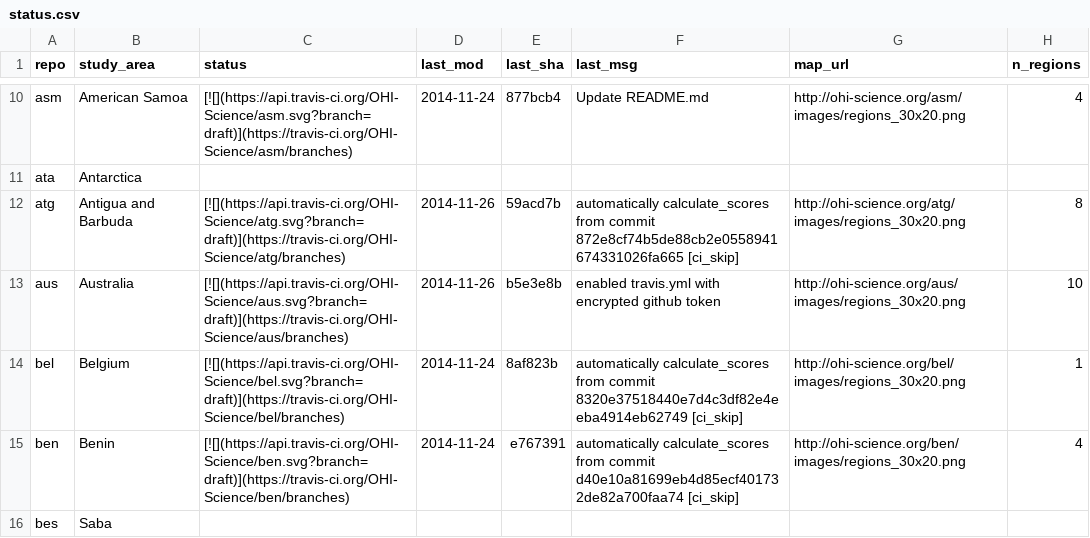
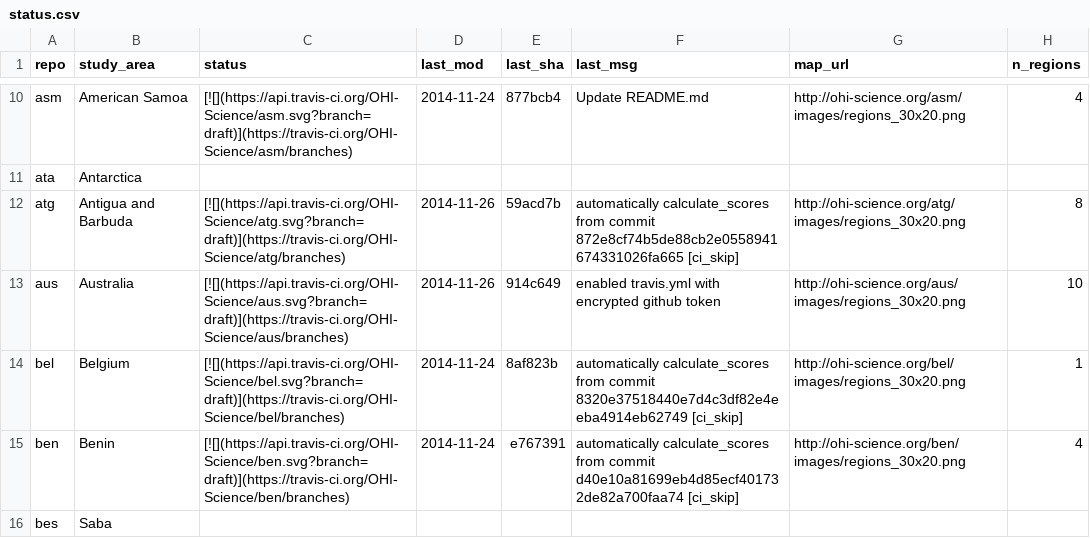
Before and after one commit to OHI-Science/subcountry, a CSV file: _data/status.csv, drawn as a sheet; only a part is shown, gaps mark what is left out.

Commit message:
updated status from aus commit 914c649

```diff
--- a/_data/status.csv
+++ b/_data/status.csv
@@ -12,3 +12,3 @@
 "atg","Antigua and Barbuda","[![](https://api.travis-ci.org/OHI-Science/atg.svg?branch=draft)](https://travis-ci.org/OHI-Science/atg/branches)","2014-11-26","59acd7b","automatically calculate_scores from commit 872e8cf74b5de88cb2e0558941674331026fa665 [ci_skip]","http://ohi-science.org/atg/images/regions_30x20.png",8
-"aus","Australia","[![](https://api.travis-ci.org/OHI-Science/aus.svg?branch=draft)](https://travis-ci.org/OHI-Science/aus/branches)","2014-11-26","b5e3e8b","enabled travis.yml with encrypted github token","http://ohi-science.org/aus/images/regions_30x20.png",10
+"aus","Australia","[![](https://api.travis-ci.org/OHI-Science/aus.svg?branch=draft)](https://travis-ci.org/OHI-Science/aus/branches)","2014-11-26","914c649","enabled travis.yml with encrypted github token","http://ohi-science.org/aus/images/regions_30x20.png",10
 "bel","Belgium","[![](https://api.travis-ci.org/OHI-Science/bel.svg?branch=draft)](https://travis-ci.org/OHI-Science/bel/branches)","2014-11-24","8af823b","automatically calculate_scores from commit 8320e37518440e7d4c3df82e4eeba4914eb62749 [ci_skip]","http://ohi-science.org/bel/images/regions_30x20.png",1
```
